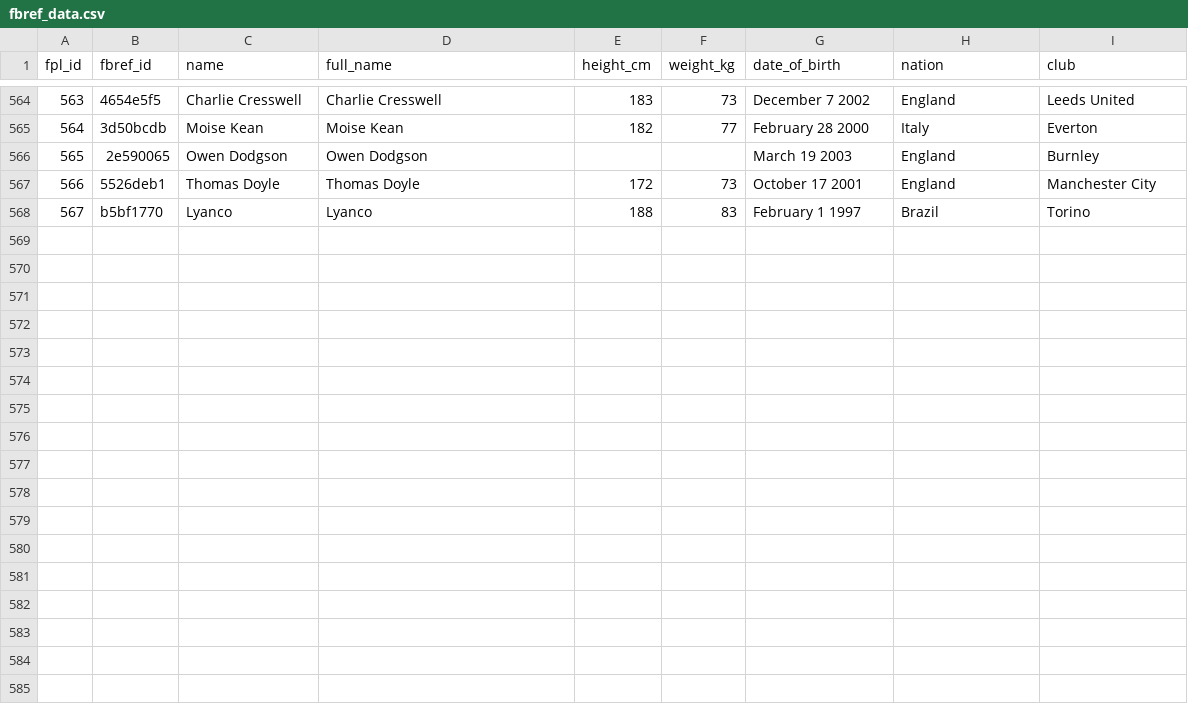
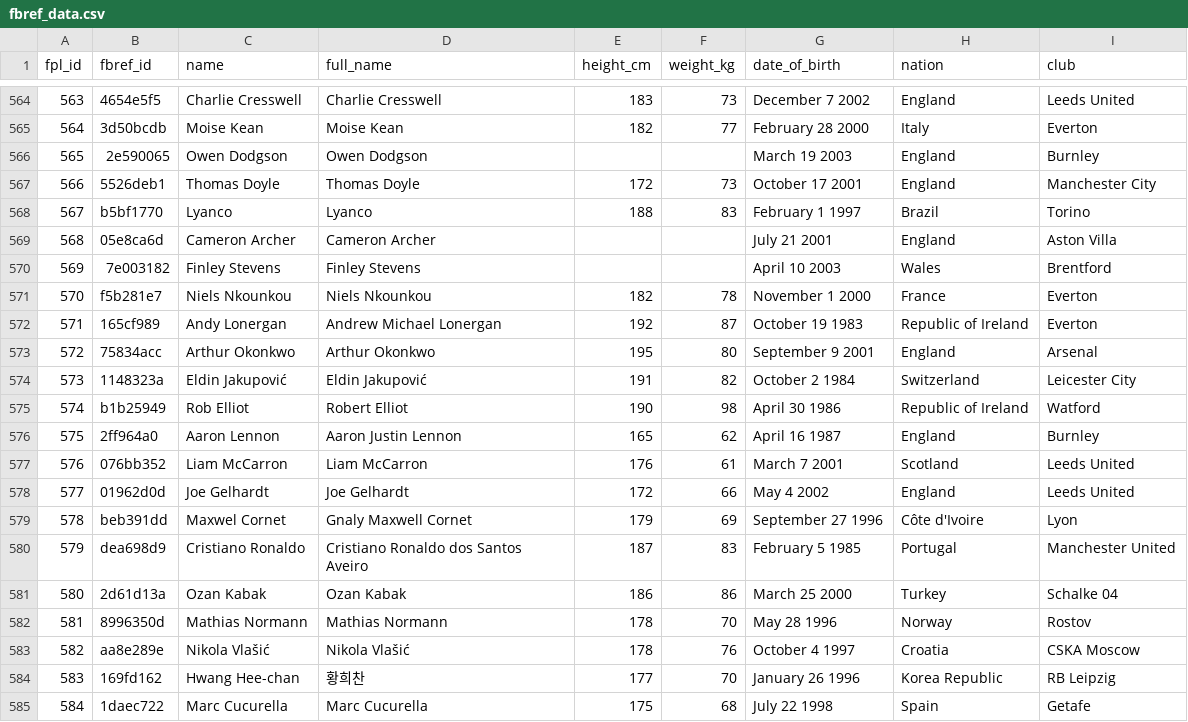
Before and after one commit to pratos/fpl-mappers, a CSV file: FBref/fbref_data.csv, drawn as a sheet; only a part is shown, gaps mark what is left out; the diff names each change by its address in the sheet, - before the commit and + after, or states it on an @@ line.

```diff
--- a/FBref/fbref_data.csv
+++ b/FBref/fbref_data.csv
+row 569: 568 | 05e8ca6d | Cameron Archer | Cameron Archer |  |  | July 21 2001 | England | Aston Villa
+row 570: 569 | 7e003182 | Finley Stevens | Finley Stevens |  |  | April 10 2003 | Wales | Brentford
+row 571: 570 | f5b281e7 | Niels Nkounkou | Niels Nkounkou | 182 | 78 | November 1 2000 | France | Everton
+row 572: 571 | 165cf989 | Andy Lonergan | Andrew Michael Lonergan | 192 | 87 | October 19 1983 | Republic of Ireland | Everton
+row 573: 572 | 75834acc | Arthur Okonkwo | Arthur Okonkwo | 195 | 80 | September 9 2001 | England | Arsenal
+row 574: 573 | 1148323a | Eldin Jakupović | Eldin Jakupović | 191 | 82 | October 2 1984 | Switzerland | Leicester City
+row 575: 574 | b1b25949 | Rob Elliot | Robert Elliot | 190 | 98 | April 30 1986 | Republic of Ireland | Watford
+row 576: 575 | 2ff964a0 | Aaron Lennon | Aaron Justin Lennon | 165 | 62 | April 16 1987 | England | Burnley
+row 577: 576 | 076bb352 | Liam McCarron | Liam McCarron | 176 | 61 | March 7 2001 | Scotland | Leeds United
+row 578: 577 | 01962d0d | Joe Gelhardt | Joe Gelhardt | 172 | 66 | May 4 2002 | England | Leeds United
+row 579: 578 | beb391dd | Maxwel Cornet | Gnaly Maxwell Cornet | 179 | 69 | September 27 1996 | Côte d'Ivoire | Lyon
+row 580: 579 | dea698d9 | Cristiano Ronaldo | Cristiano Ronaldo dos Santos Aveiro | 187 | 83 | February 5 1985 | Portugal | Manchester United
+row 581: 580 | 2d61d13a | Ozan Kabak | Ozan Kabak | 186 | 86 | March 25 2000 | Turkey | Schalke 04
+row 582: 581 | 8996350d | Mathias Normann | Mathias Normann | 178 | 70 | May 28 1996 | Norway | Rostov
+row 583: 582 | aa8e289e | Nikola Vlašić | Nikola Vlašić | 178 | 76 | October 4 1997 | Croatia | CSKA Moscow
+row 584: 583 | 169fd162 | Hwang Hee-chan | 황희찬 | 177 | 70 | January 26 1996 | Korea Republic | RB Leipzig
+row 585: 584 | 1daec722 | Marc Cucurella | Marc Cucurella | 175 | 68 | July 22 1998 | Spain | Getafe
```
Also changed, not shown: FBref/id_map.csv, FPL/fpl_data.csv, 2 other files.
